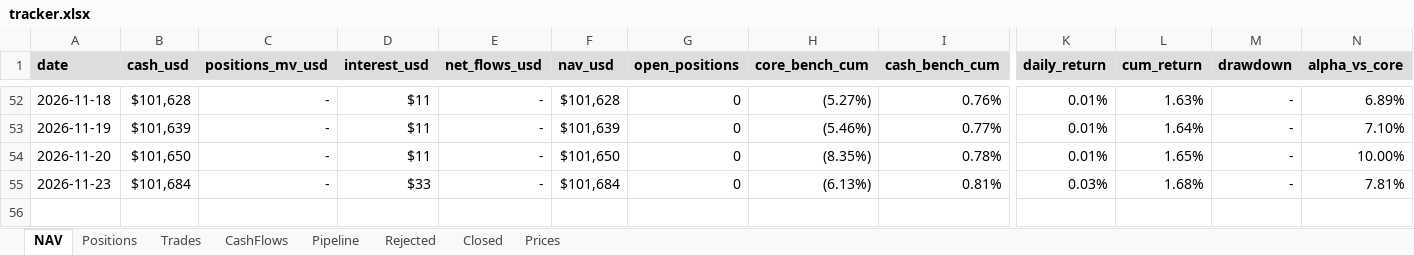
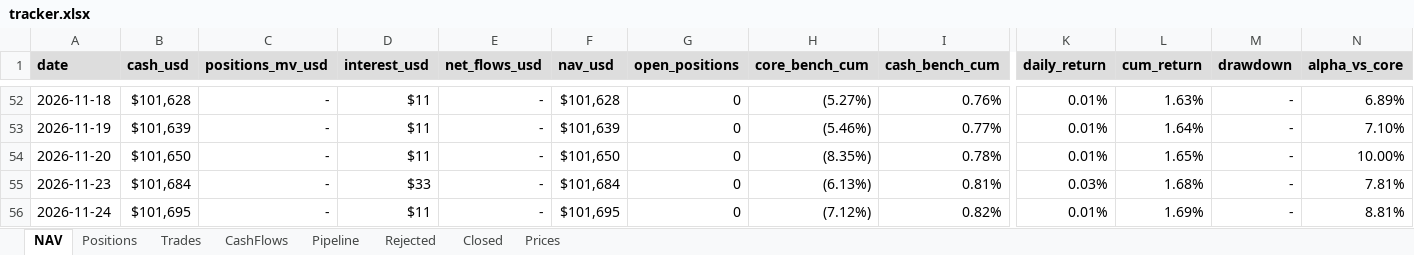
Before and after one commit to thmartinsmonteiro-netizen/hedgefund, an Excel workbook: reports/tracker.xlsx, sheet NAV, drawn as a sheet; only a part is shown, gaps mark what is left out; values as stored, in another font and other column widths than the file's, no borders; rows hold the shown columns only; the diff names each change by its address in the sheet, - before the commit and + after, or states it on an @@ line.

```diff
--- a/reports/tracker.xlsx (sheet NAV)
+++ b/reports/tracker.xlsx (sheet NAV)
+row 56: 2026-11-24 | $101,695 | - | $11 | - | $101,695 | 0 | (7.12%) | 0.82% | 0.01% | 1.69% | - | 8.81%
```
Also changed, not shown: sheet Prices, sheet Positions, 4 other files.
